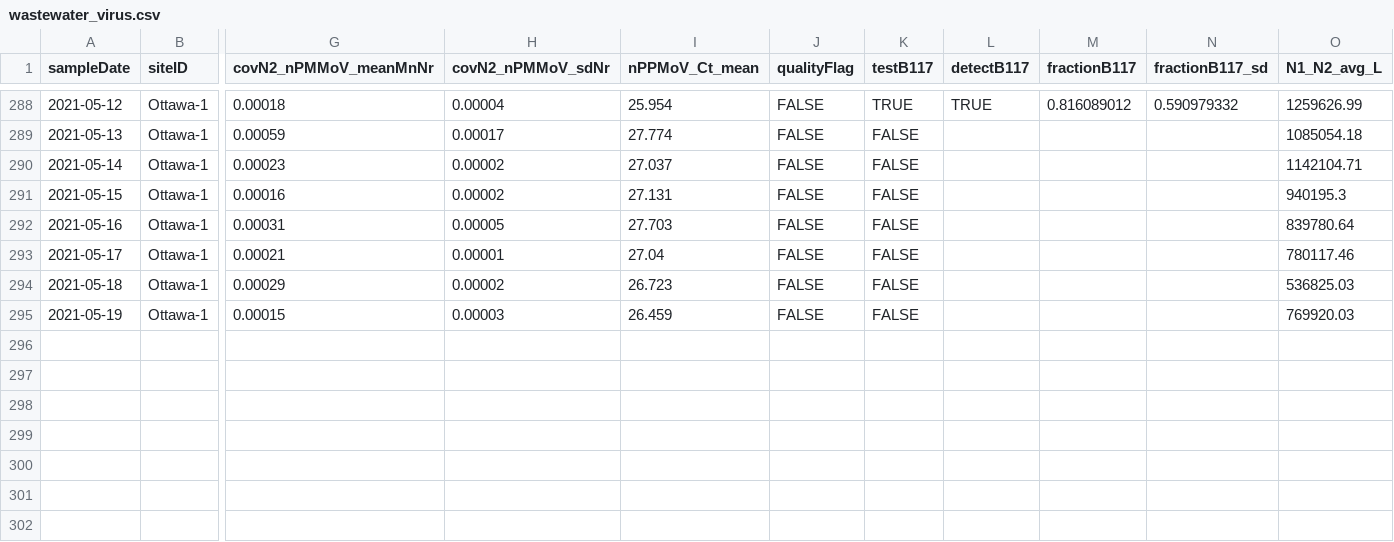
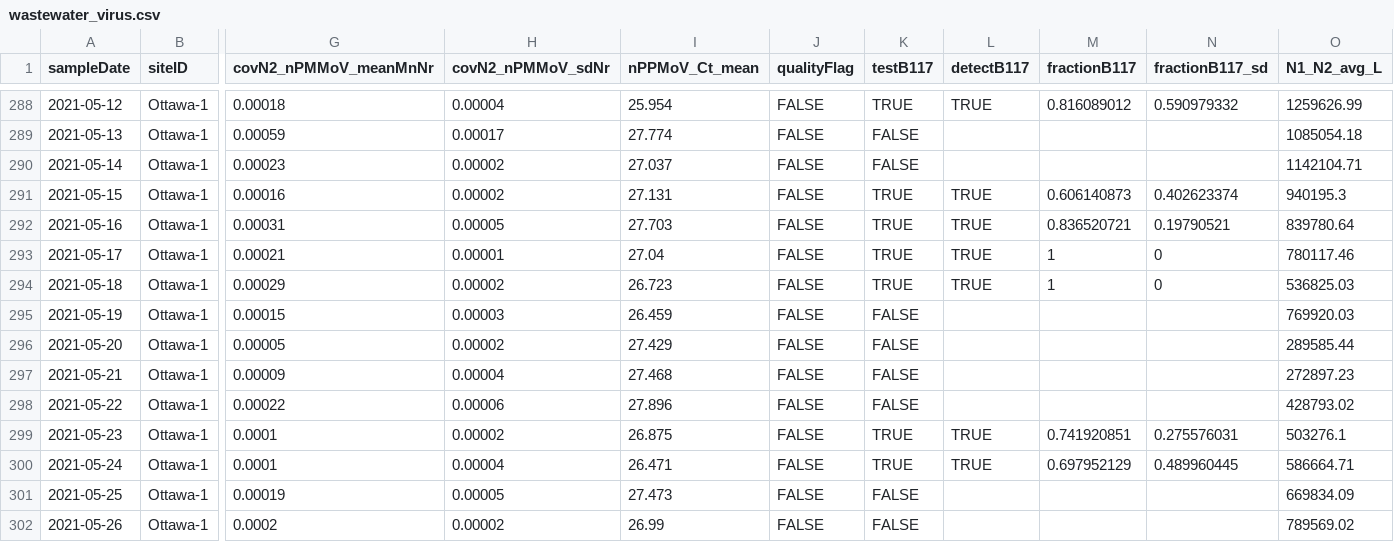
Before and after one commit to Big-Life-Lab/PHES-ODM, a CSV file: data/wastewater_virus.csv, drawn as a sheet; only a part is shown, gaps mark what is left out; rows hold the shown columns only; the diff names each change by its address in the sheet, - before the commit and + after, or states it on an @@ line.

Commit message:
[Feature] add updated data

```diff
--- a/data/wastewater_virus.csv
+++ b/data/wastewater_virus.csv
-K291:K294 (testB117): FALSE
+K291:K294 (testB117): TRUE
-L291:L294 (detectB117): (empty)
+L291:L294 (detectB117): TRUE
-M291 (fractionB117): (empty)
+M291 (fractionB117): 0.606140873
-N291 (fractionB117_sd): (empty)
+N291 (fractionB117_sd): 0.402623374
-M292 (fractionB117): (empty)
+M292 (fractionB117): 0.836520721
-N292 (fractionB117_sd): (empty)
+N292 (fractionB117_sd): 0.19790521
-M293:M294 (fractionB117): (empty)
+M293:M294 (fractionB117): 1
-N293:N294 (fractionB117_sd): (empty)
+N293:N294 (fractionB117_sd): 0
+row 296: 2021-05-20 | Ottawa-1 | 0.00005 | 0.00002 | 27.429 | FALSE | FALSE |  |  |  | 289585.44
+row 297: 2021-05-21 | Ottawa-1 | 0.00009 | 0.00004 | 27.468 | FALSE | FALSE |  |  |  | 272897.23
+row 298: 2021-05-22 | Ottawa-1 | 0.00022 | 0.00006 | 27.896 | FALSE | FALSE |  |  |  | 428793.02
+row 299: 2021-05-23 | Ottawa-1 | 0.0001 | 0.00002 | 26.875 | FALSE | TRUE | TRUE | 0.741920851 | 0.275576031 | 503276.1
+row 300: 2021-05-24 | Ottawa-1 | 0.0001 | 0.00004 | 26.471 | FALSE | TRUE | TRUE | 0.697952129 | 0.489960445 | 586664.71
+row 301: 2021-05-25 | Ottawa-1 | 0.00019 | 0.00005 | 27.473 | FALSE | FALSE |  |  |  | 669834.09
+row 302: 2021-05-26 | Ottawa-1 | 0.0002 | 0.00002 | 26.99 | FALSE | FALSE |  |  |  | 789569.02
```
